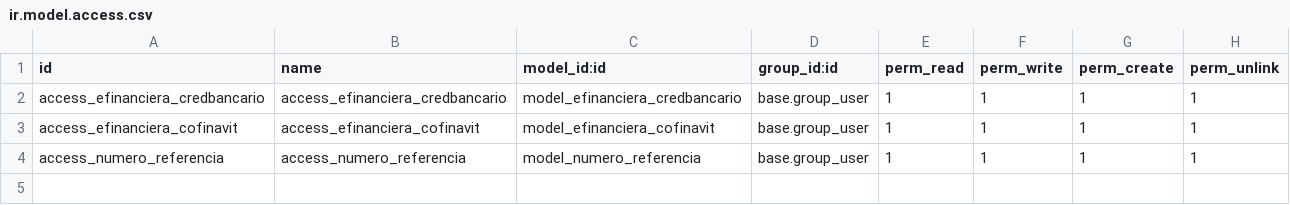
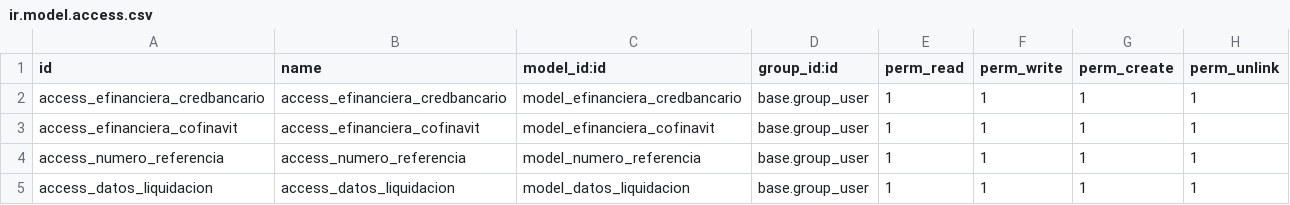
Before and after one commit to rosalesdc/ihm_testing, a CSV file: ihm_add_fields_crm/security/ir.model.access.csv, drawn as a sheet.

```diff
--- a/ihm_add_fields_crm/security/ir.model.access.csv
+++ b/ihm_add_fields_crm/security/ir.model.access.csv
@@ -4 +4,2 @@ access_efinanciera_cofinavit,access_efinanciera_cofinavit,model_efinanciera_cofi
 access_numero_referencia,access_numero_referencia,model_numero_referencia,base.group_user,1,1,1,1
+access_datos_liquidacion,access_datos_liquidacion,model_datos_liquidacion,base.group_user,1,1,1,1
```
Also changed, not shown: 7 other files.
